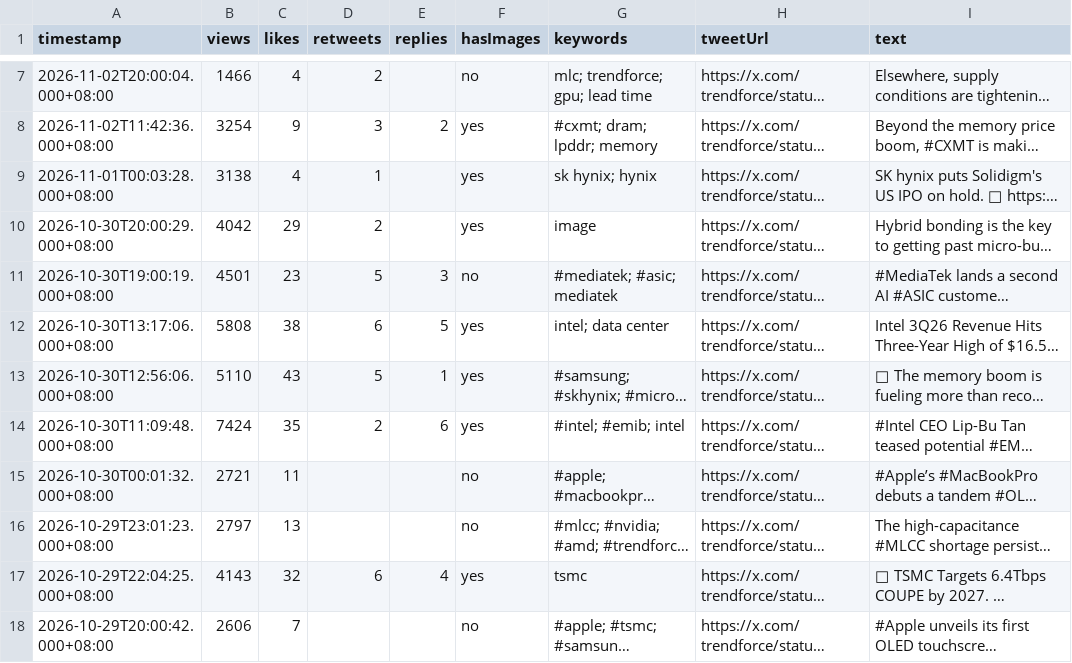
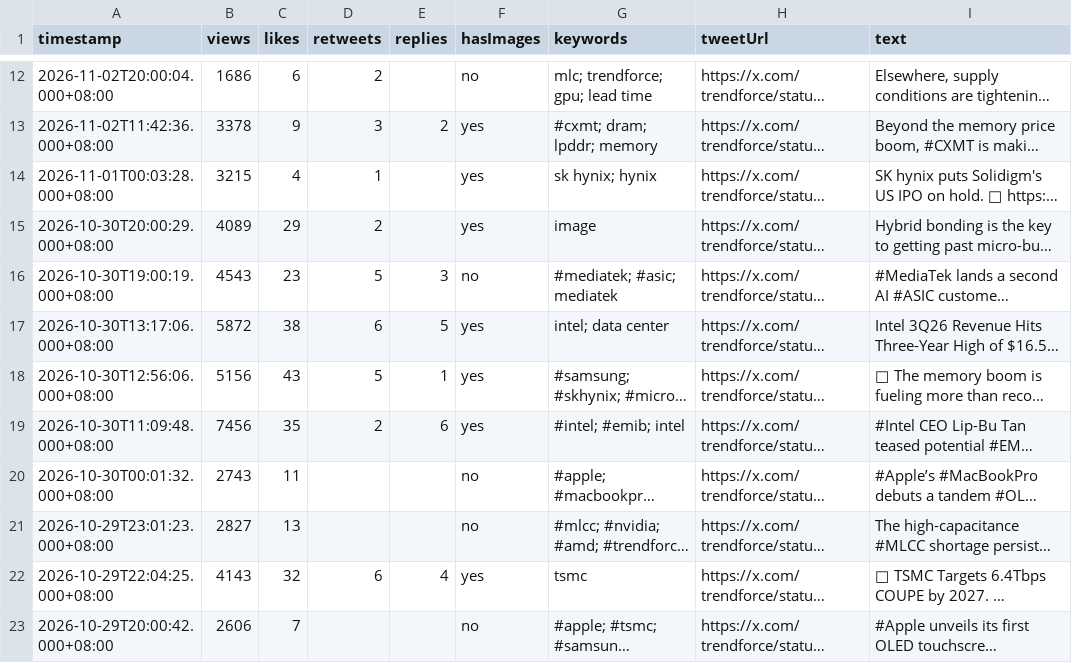
Before and after one commit to Evaline8485/TrendForceDashboard, a CSV file: csv/TrendForce.csv, drawn as a sheet; only a part is shown, gaps mark what is left out; long unchanged cells end in …; addresses are those after the commit; the diff covers the shown part only; the diff names each change by its address in the sheet, - before the commit and + after, or states it on an @@ line.

```diff
--- a/csv/TrendForce.csv
+++ b/csv/TrendForce.csv
-B12 (views): 1466
+B12 (views): 1686
-C12 (likes): 4
+C12 (likes): 6
-B13 (views): 3254
+B13 (views): 3378
-B14 (views): 3138
+B14 (views): 3215
-B15 (views): 4042
+B15 (views): 4089
-B16 (views): 4501
+B16 (views): 4543
-B17 (views): 5808
+B17 (views): 5872
-B18 (views): 5110
+B18 (views): 5156
-B19 (views): 7424
+B19 (views): 7456
-B20 (views): 2721
+B20 (views): 2743
-B21 (views): 2797
+B21 (views): 2827
```
Also changed, not shown: 5 added rows and 14 edited cells elsewhere in this file, csv/HyperTechInvest.csv, csv/SemiAnalysis_.csv, 39 other files.
